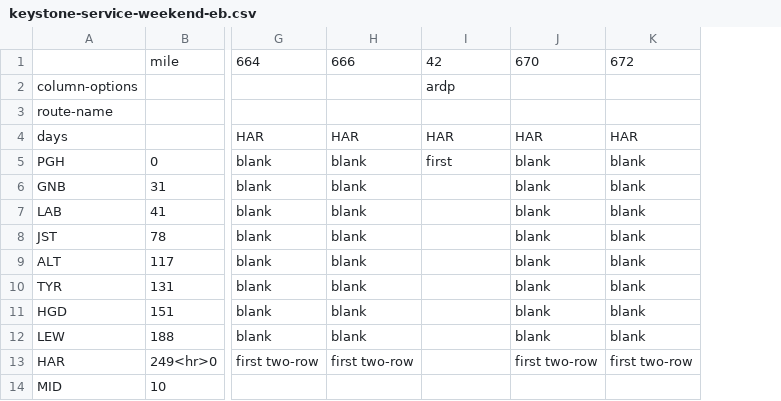
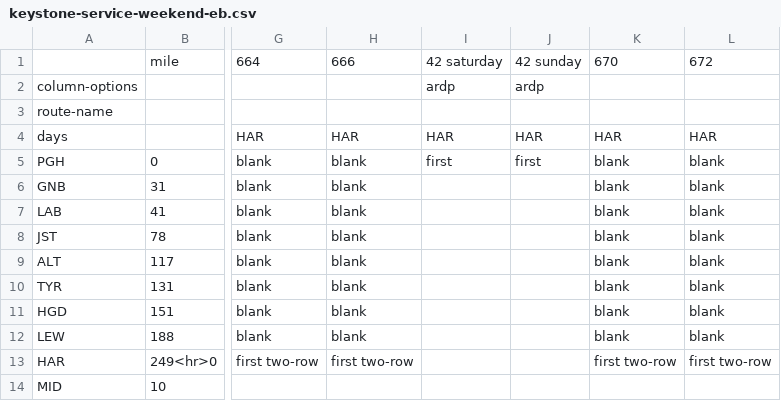
Before and after one commit to juckins/timetable_kit, a CSV file: timetable_kit/specs_amtrak/keystone-service-weekend-eb.csv, drawn as a sheet; only a part is shown, gaps mark what is left out; the diff names each change by its address in the sheet, - before the commit and + after, or states it on an @@ line.

```diff
--- a/timetable_kit/specs_amtrak/keystone-service-weekend-eb.csv
+++ b/timetable_kit/specs_amtrak/keystone-service-weekend-eb.csv
+column J, rows 1-5: 42 sunday | ardp |  | HAR | first
-I1: 42
+I1: 42 saturday
```
Also changed, not shown: timetable_kit/specs_amtrak/keystone-service-weekday-eb.csv, timetable_kit/specs_amtrak/pennsylvanian.csv, 5 other files.
